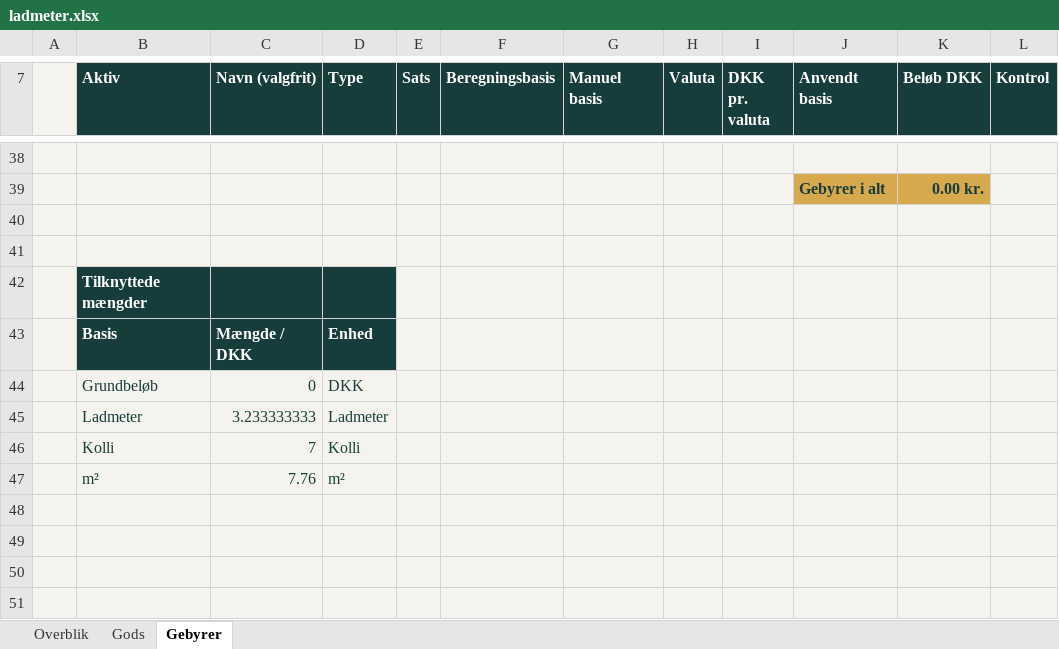
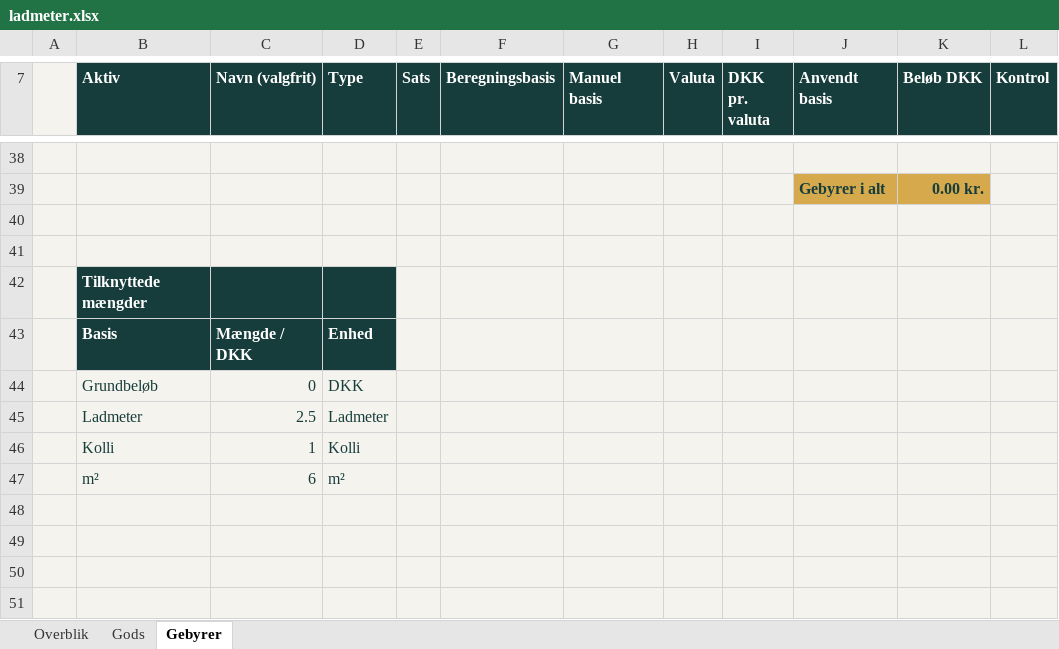
Before and after one commit to marcusamm/veyro, an Excel workbook: public/logistik/downloads/ladmeter.xlsx, sheet Gebyrer, drawn as a sheet; only a part is shown, gaps mark what is left out; values as stored, in another font and other column widths than the file's, no borders; conditional formats not drawn; the diff names each change by its address in the sheet, - before the commit and + after, or states it on an @@ line.

```diff
--- a/public/logistik/downloads/ladmeter.xlsx (sheet Gebyrer)
+++ b/public/logistik/downloads/ladmeter.xlsx (sheet Gebyrer)
-C45 (Navn (valgfrit)): 3.233333333
+C45 (Navn (valgfrit)): 2.5
-C46 (Navn (valgfrit)): 7
+C46 (Navn (valgfrit)): 1
-C47 (Navn (valgfrit)): 7.76
+C47 (Navn (valgfrit)): 6
```
Also changed, not shown: sheet Gods, sheet Overblik, public/logistik/downloads/biltransport.xlsx, public/logistik/downloads/containertransport.xlsx, 12 other files.
